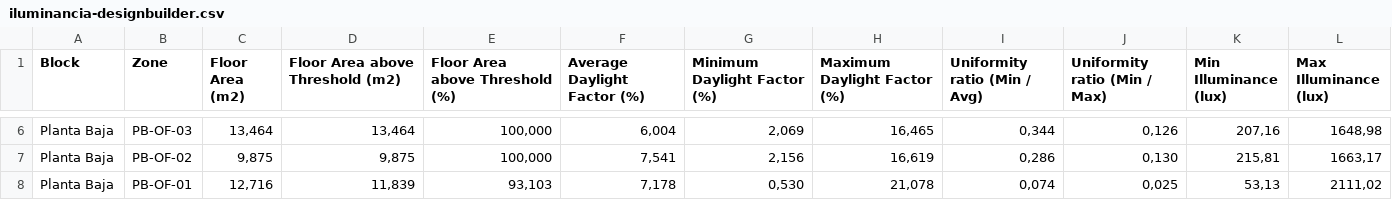
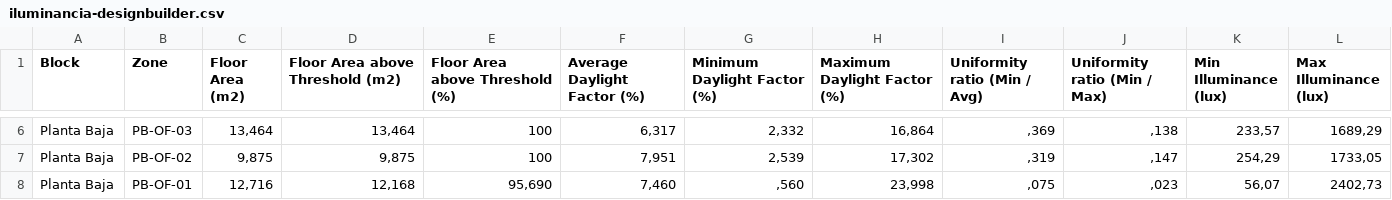
Before and after one commit to JuanOrtiz97/Tesis, a CSV file: datos/iluminancia-designbuilder.csv, drawn as a sheet; only a part is shown, gaps mark what is left out; the diff covers the shown part only.

```diff
--- a/datos/iluminancia-designbuilder.csv
+++ b/datos/iluminancia-designbuilder.csv
@@ -6,3 +6,3 @@
-"Planta Baja";"PB-OF-03";"13,464";"13,464";"100,000";"6,004";"2,069";"16,465";"0,344";"0,126";"207,16";"1648,98";
-"Planta Baja";"PB-OF-02";"9,875";"9,875";"100,000";"7,541";"2,156";"16,619";"0,286";"0,130";"215,81";"1663,17";
-"Planta Baja";"PB-OF-01";"12,716";"11,839";"93,103";"7,178";"0,530";"21,078";"0,074";"0,025";"53,13";"2111,02";
+"Planta Baja";"PB-OF-03";"13,464";"13,464";"100";"6,317";"2,332";"16,864";",369";",138";"233,57";"1689,29";""
+"Planta Baja";"PB-OF-02";"9,875";"9,875";"100";"7,951";"2,539";"17,302";",319";",147";"254,29";"1733,05";""
+"Planta Baja";"PB-OF-01";"12,716";"12,168";"95,690";"7,460";",560";"23,998";",075";",023";"56,07";"2402,73";""
```
Also changed, not shown: 1 added row, 1 removed row and 141 edited cells elsewhere in this file, 25 other files.
